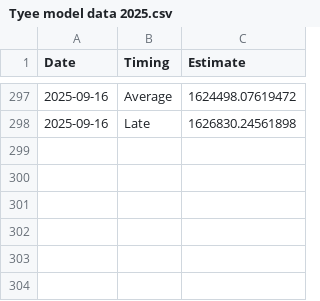
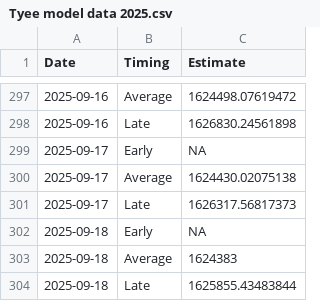
Before and after one commit to Coastland-Research/skeena-salmon-inseason-updates, a CSV file: data/current_year/Tyee model data 2025.csv, drawn as a sheet; only a part is shown, gaps mark what is left out; the diff names each change by its address in the sheet, - before the commit and + after, or states it on an @@ line.

```diff
--- a/data/current_year/Tyee model data 2025.csv
+++ b/data/current_year/Tyee model data 2025.csv
+row 299: 2025-09-17 | Early | NA
+row 300: 2025-09-17 | Average | 1624430.02075138
+row 301: 2025-09-17 | Late | 1626317.56817373
+row 302: 2025-09-18 | Early | NA
+row 303: 2025-09-18 | Average | 1624383
+row 304: 2025-09-18 | Late | 1625855.43483844
```
Also changed, not shown: data/current_year/babine fence 2025.csv, data/current_year/fisheries openings 2025.csv, 23 other files.
